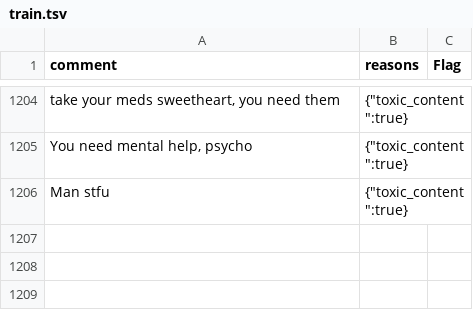
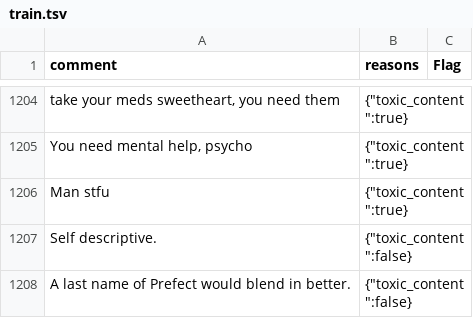
Before and after one commit to emilymclean/LemmyModBot, a TSV file: data/train.tsv, drawn as a sheet; only a part is shown, gaps mark what is left out.

Commit message:
Updated history and training data

```diff
--- a/data/train.tsv
+++ b/data/train.tsv
@@ -1206 +1206,3 @@ You need mental help, psycho 	"{""toxic_content"":true}"
 Man stfu 	"{""toxic_content"":true}"
+Self descriptive.  	"{""toxic_content"":false}"
+A last name of Prefect would blend in better. 	"{""toxic_content"":false}"
```
Also changed, not shown: 1 other file.
